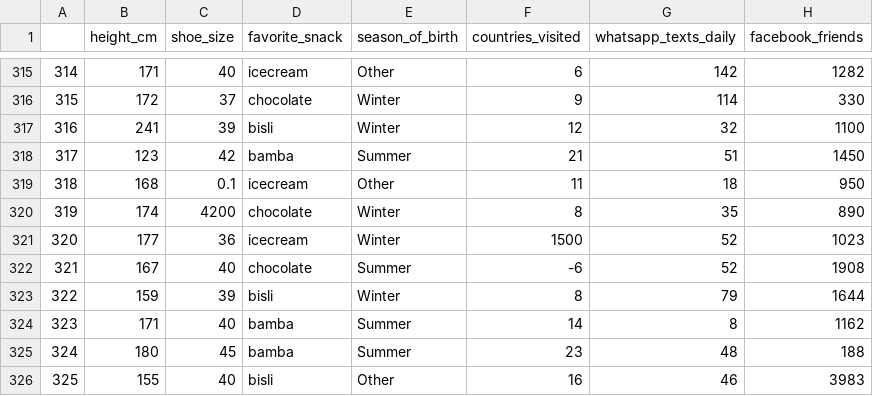
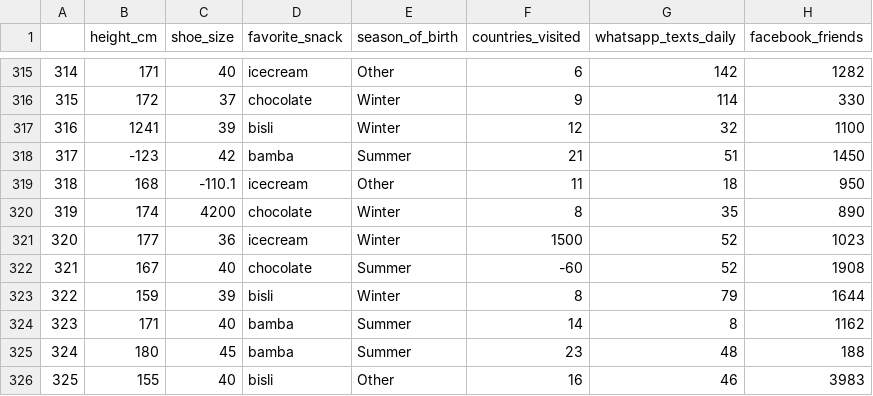
Before and after one commit to CogGal/CogGal, a CSV file: project1_data.csv, drawn as a sheet; only a part is shown, gaps mark what is left out; the diff names each change by its address in the sheet, - before the commit and + after, or states it on an @@ line.

Commit message:
Update project1_data.csv

```diff
--- a/project1_data.csv
+++ b/project1_data.csv
-B317 (height_cm): 241
+B317 (height_cm): 1241
-B318 (height_cm): 123
+B318 (height_cm): -123
-C319 (shoe_size): 0.1
+C319 (shoe_size): -110.1
-F322 (countries_visited): -6
+F322 (countries_visited): -60
```
